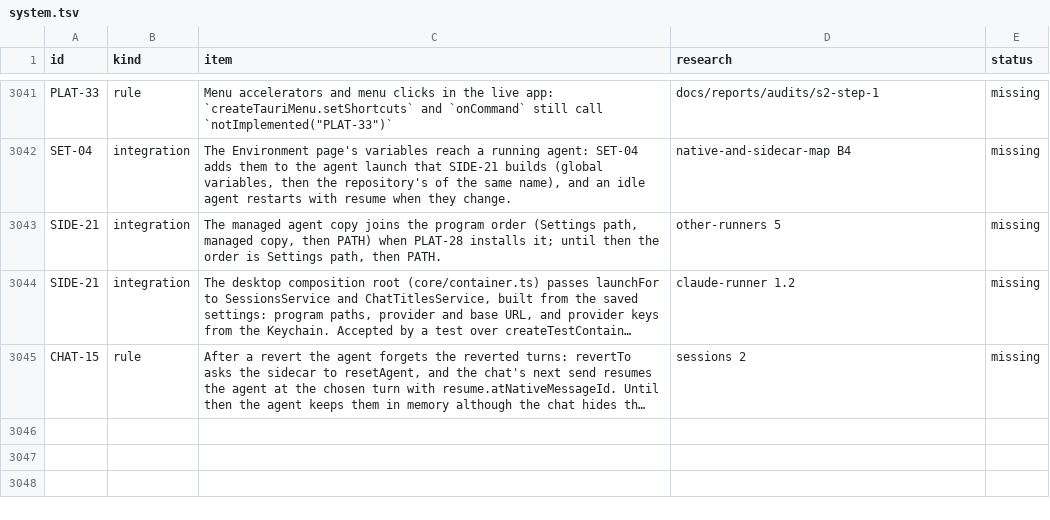
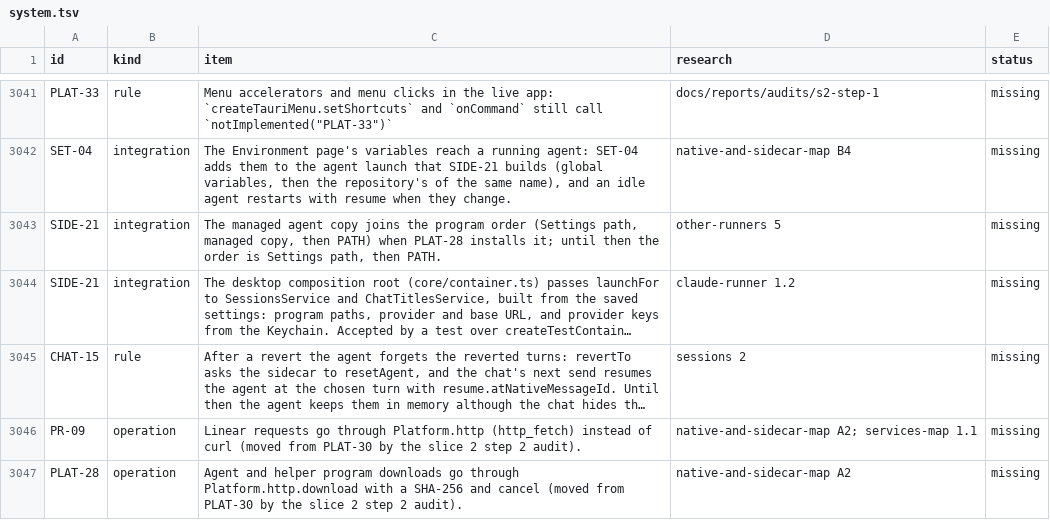
Before and after one commit to jahala/conducted, a TSV file: docs/plans/items/system.tsv, drawn as a sheet; only a part is shown, gaps mark what is left out; long unchanged cells end in …; the diff names each change by its address in the sheet, - before the commit and + after, or states it on an @@ line.

```diff
--- a/docs/plans/items/system.tsv
+++ b/docs/plans/items/system.tsv
+row 3046: PR-09 | operation | Linear requests go through Platform.http (http_fetch) instead of curl (moved from PLAT-30 by the slice 2 step 2 audit). | native-and-sidecar-map A2; services-map 1.1 | missing
+row 3047: PLAT-28 | operation | Agent and helper program downloads go through Platform.http.download with a SHA-256 and cancel (moved from PLAT-30 by the slice 2 step 2 audit). | native-and-sidecar-map A2 | missing
```
